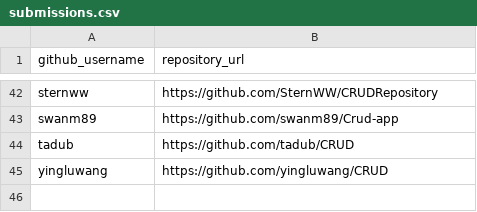
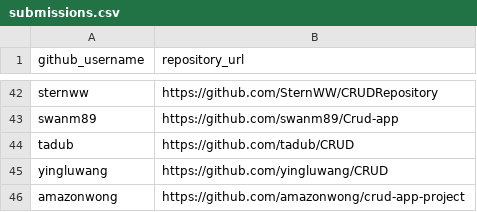
Before and after one commit to prof-rossetti/nyu-info-2335-201706, a CSV file: projects/crud-app/submissions.csv, drawn as a sheet; only a part is shown, gaps mark what is left out.

Commit message:
Re-submitting CRUD Project

```diff
--- a/projects/crud-app/submissions.csv
+++ b/projects/crud-app/submissions.csv
@@ -45 +45,2 @@ tadub, https://github.com/tadub/CRUD
 yingluwang, https://github.com/yingluwang/CRUD
+amazonwong, https://github.com/amazonwong/crud-app-project
```
